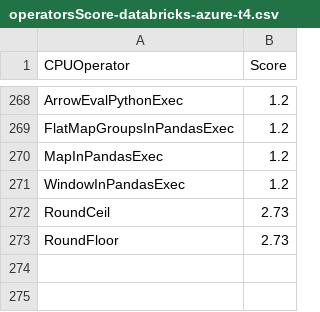
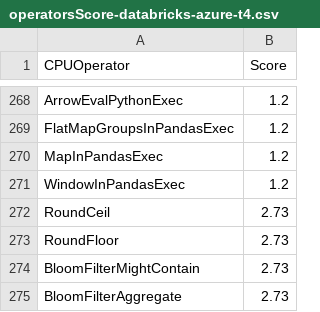
Before and after one commit to NVIDIA/spark-rapids-tools, a CSV file: core/src/main/resources/operatorsScore-databricks-azure-t4.csv, drawn as a sheet; only a part is shown, gaps mark what is left out.

```diff
--- a/core/src/main/resources/operatorsScore-databricks-azure-t4.csv
+++ b/core/src/main/resources/operatorsScore-databricks-azure-t4.csv
@@ -273 +273,3 @@ RoundCeil,2.73
 RoundFloor,2.73
+BloomFilterMightContain,2.73
+BloomFilterAggregate,2.73
```
Also changed, not shown: core/src/main/resources/operatorsScore-dataproc-gke-l4.csv, core/src/main/resources/operatorsScore-dataproc-gke-t4.csv, 9 other files.
